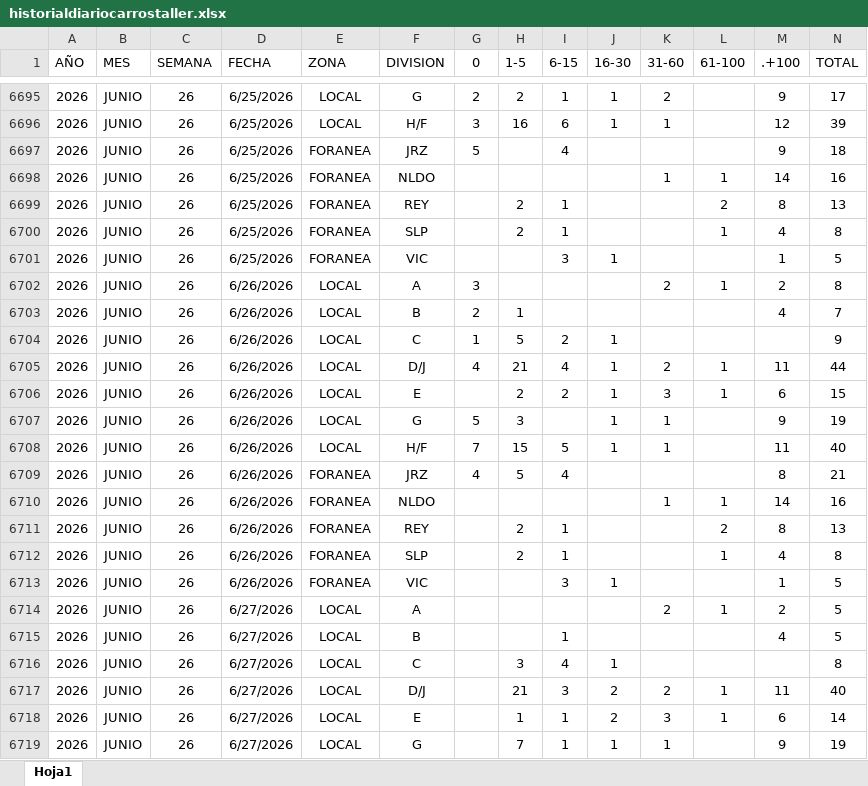
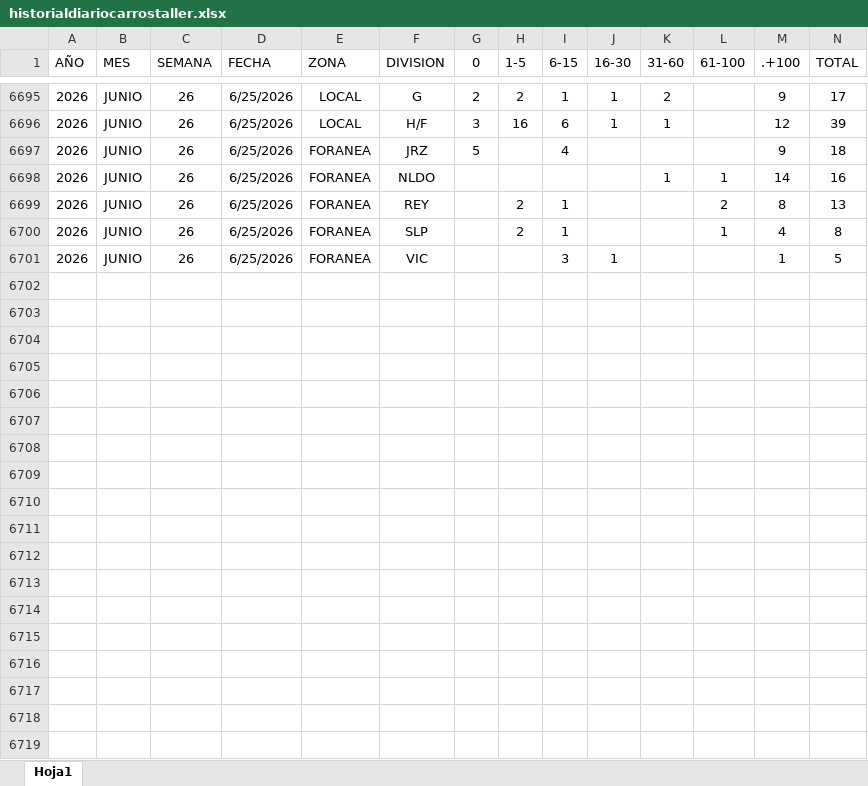
Before and after one commit to EDSALAS15/CARROSTALLERDIARIOYPROMEDIO, an Excel workbook: historialdiariocarrostaller.xlsx, sheet Hoja1, drawn as a sheet; only a part is shown, gaps mark what is left out; values as stored, in another font and other column widths than the file's, no borders; table styles not drawn; rows hold the shown columns only; the diff covers the shown part only; the diff names each change by its address in the sheet, - before the commit and + after, or states it on an @@ line.

Commit message:
Add files via upload

```diff
--- a/historialdiariocarrostaller.xlsx (sheet Hoja1)
+++ b/historialdiariocarrostaller.xlsx (sheet Hoja1)
-row 6702: 2026 | JUNIO | 26 | 6/26/2026 | LOCAL | A | 3 |  |  |  | 2 | 1 | 2 | 8
-row 6703: 2026 | JUNIO | 26 | 6/26/2026 | LOCAL | B | 2 | 1 |  |  |  |  | 4 | 7
-row 6704: 2026 | JUNIO | 26 | 6/26/2026 | LOCAL | C | 1 | 5 | 2 | 1 |  |  |  | 9
-row 6705: 2026 | JUNIO | 26 | 6/26/2026 | LOCAL | D/J | 4 | 21 | 4 | 1 | 2 | 1 | 11 | 44
-row 6706: 2026 | JUNIO | 26 | 6/26/2026 | LOCAL | E |  | 2 | 2 | 1 | 3 | 1 | 6 | 15
-row 6707: 2026 | JUNIO | 26 | 6/26/2026 | LOCAL | G | 5 | 3 |  | 1 | 1 |  | 9 | 19
-row 6708: 2026 | JUNIO | 26 | 6/26/2026 | LOCAL | H/F | 7 | 15 | 5 | 1 | 1 |  | 11 | 40
-row 6709: 2026 | JUNIO | 26 | 6/26/2026 | FORANEA | JRZ | 4 | 5 | 4 |  |  |  | 8 | 21
-row 6710: 2026 | JUNIO | 26 | 6/26/2026 | FORANEA | NLDO |  |  |  |  | 1 | 1 | 14 | 16
-row 6711: 2026 | JUNIO | 26 | 6/26/2026 | FORANEA | REY |  | 2 | 1 |  |  | 2 | 8 | 13
-row 6712: 2026 | JUNIO | 26 | 6/26/2026 | FORANEA | SLP |  | 2 | 1 |  |  | 1 | 4 | 8
-row 6713: 2026 | JUNIO | 26 | 6/26/2026 | FORANEA | VIC |  |  | 3 | 1 |  |  | 1 | 5
-row 6714: 2026 | JUNIO | 26 | 6/27/2026 | LOCAL | A |  |  |  |  | 2 | 1 | 2 | 5
-row 6715: 2026 | JUNIO | 26 | 6/27/2026 | LOCAL | B |  |  | 1 |  |  |  | 4 | 5
-row 6716: 2026 | JUNIO | 26 | 6/27/2026 | LOCAL | C |  | 3 | 4 | 1 |  |  |  | 8
-row 6717: 2026 | JUNIO | 26 | 6/27/2026 | LOCAL | D/J |  | 21 | 3 | 2 | 2 | 1 | 11 | 40
-row 6718: 2026 | JUNIO | 26 | 6/27/2026 | LOCAL | E |  | 1 | 1 | 2 | 3 | 1 | 6 | 14
-row 6719: 2026 | JUNIO | 26 | 6/27/2026 | LOCAL | G |  | 7 | 1 | 1 | 1 |  | 9 | 19
```
Also changed, not shown: 18 removed rows elsewhere in this sheet.
